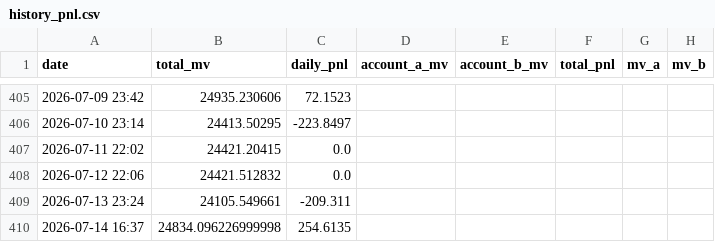
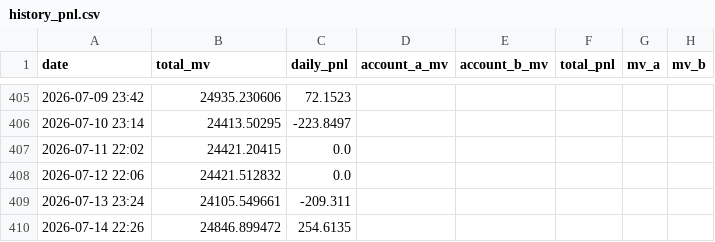
Before and after one commit to leahliu777/my-fund-agent-v2-data, a CSV file: history_pnl.csv, drawn as a sheet; only a part is shown, gaps mark what is left out.

```diff
--- a/history_pnl.csv
+++ b/history_pnl.csv
@@ -409,2 +409,2 @@ date,total_mv,daily_pnl,account_a_mv,account_b_mv,total_pnl,mv_a,mv_b
 2026-07-13 23:24,24105.549661,-209.311,,,,,
-2026-07-14 16:37,24834.096226999998,254.6135,,,,,
+2026-07-14 22:26,24846.899472,254.6135,,,,,
```
Also changed, not shown: 9 other files.
